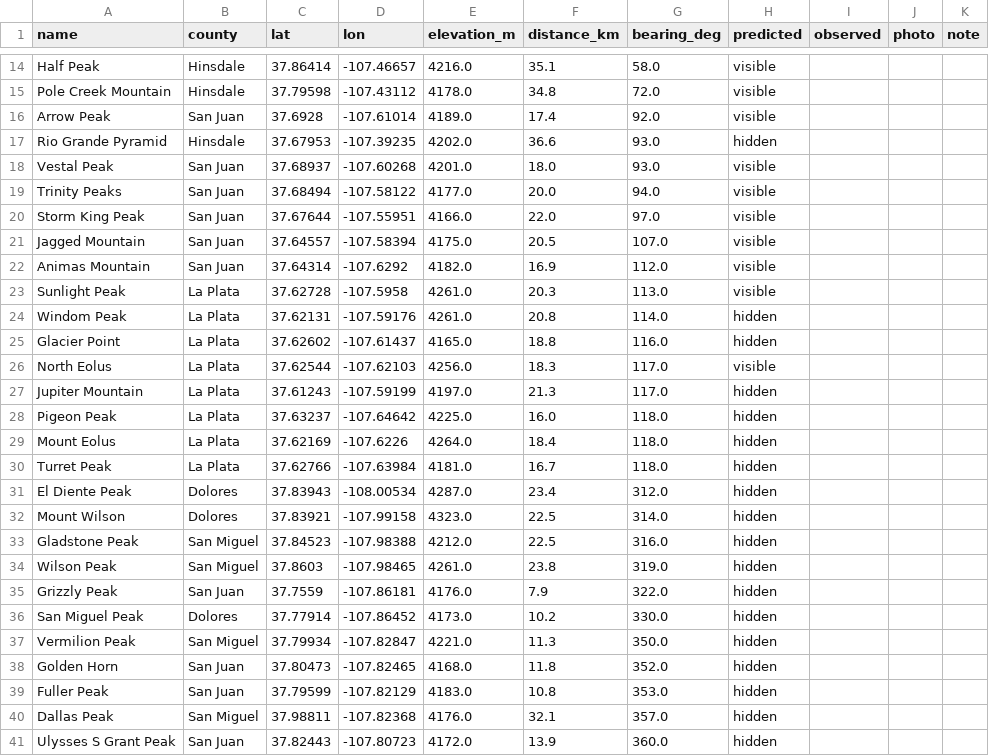
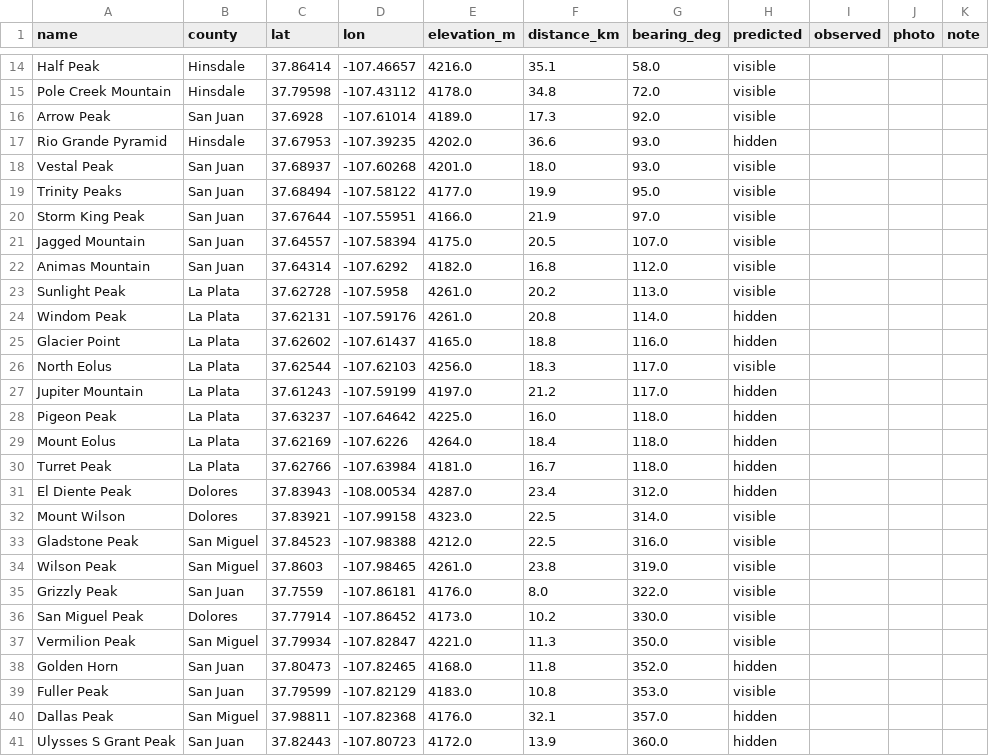
Before and after one commit to ax0n-pr1me/purespatial-notebooks, a CSV file: engineer-mountain-viewshed-3dep-lidar/field/observations.csv, drawn as a sheet; only a part is shown, gaps mark what is left out; the diff covers the shown part only.

```diff
--- a/engineer-mountain-viewshed-3dep-lidar/field/observations.csv
+++ b/engineer-mountain-viewshed-3dep-lidar/field/observations.csv
@@ -15,10 +15,10 @@ Half Peak,Hinsdale,37.86414,-107.46657,4216.0,35.1,58.0,visible,,,
 Pole Creek Mountain,Hinsdale,37.79598,-107.43112,4178.0,34.8,72.0,visible,,,
-Arrow Peak,San Juan,37.6928,-107.61014,4189.0,17.4,92.0,visible,,,
+Arrow Peak,San Juan,37.6928,-107.61014,4189.0,17.3,92.0,visible,,,
 Rio Grande Pyramid,Hinsdale,37.67953,-107.39235,4202.0,36.6,93.0,hidden,,,
 Vestal Peak,San Juan,37.68937,-107.60268,4201.0,18.0,93.0,visible,,,
-Trinity Peaks,San Juan,37.68494,-107.58122,4177.0,20.0,94.0,visible,,,
-Storm King Peak,San Juan,37.67644,-107.55951,4166.0,22.0,97.0,visible,,,
+Trinity Peaks,San Juan,37.68494,-107.58122,4177.0,19.9,95.0,visible,,,
+Storm King Peak,San Juan,37.67644,-107.55951,4166.0,21.9,97.0,visible,,,
 Jagged Mountain,San Juan,37.64557,-107.58394,4175.0,20.5,107.0,visible,,,
-Animas Mountain,San Juan,37.64314,-107.6292,4182.0,16.9,112.0,visible,,,
-Sunlight Peak,La Plata,37.62728,-107.5958,4261.0,20.3,113.0,visible,,,
+Animas Mountain,San Juan,37.64314,-107.6292,4182.0,16.8,112.0,visible,,,
+Sunlight Peak,La Plata,37.62728,-107.5958,4261.0,20.2,113.0,visible,,,
 Windom Peak,La Plata,37.62131,-107.59176,4261.0,20.8,114.0,hidden,,,
@@ -26,3 +26,3 @@ Glacier Point,La Plata,37.62602,-107.61437,4165.0,18.8,116.0,hidden,,,
 North Eolus,La Plata,37.62544,-107.62103,4256.0,18.3,117.0,visible,,,
-Jupiter Mountain,La Plata,37.61243,-107.59199,4197.0,21.3,117.0,hidden,,,
+Jupiter Mountain,La Plata,37.61243,-107.59199,4197.0,21.2,117.0,hidden,,,
 Pigeon Peak,La Plata,37.63237,-107.64642,4225.0,16.0,118.0,hidden,,,
@@ -31,10 +31,10 @@ Turret Peak,La Plata,37.62766,-107.63984,4181.0,16.7,118.0,hidden,,,
 El Diente Peak,Dolores,37.83943,-108.00534,4287.0,23.4,312.0,hidden,,,
-Mount Wilson,Dolores,37.83921,-107.99158,4323.0,22.5,314.0,hidden,,,
-Gladstone Peak,San Miguel,37.84523,-107.98388,4212.0,22.5,316.0,hidden,,,
-Wilson Peak,San Miguel,37.8603,-107.98465,4261.0,23.8,319.0,hidden,,,
-Grizzly Peak,San Juan,37.7559,-107.86181,4176.0,7.9,322.0,hidden,,,
-San Miguel Peak,Dolores,37.77914,-107.86452,4173.0,10.2,330.0,hidden,,,
-Vermilion Peak,San Miguel,37.79934,-107.82847,4221.0,11.3,350.0,hidden,,,
+Mount Wilson,Dolores,37.83921,-107.99158,4323.0,22.5,314.0,visible,,,
+Gladstone Peak,San Miguel,37.84523,-107.98388,4212.0,22.5,316.0,visible,,,
+Wilson Peak,San Miguel,37.8603,-107.98465,4261.0,23.8,319.0,visible,,,
+Grizzly Peak,San Juan,37.7559,-107.86181,4176.0,8.0,322.0,visible,,,
+San Miguel Peak,Dolores,37.77914,-107.86452,4173.0,10.2,330.0,visible,,,
+Vermilion Peak,San Miguel,37.79934,-107.82847,4221.0,11.3,350.0,visible,,,
 Golden Horn,San Juan,37.80473,-107.82465,4168.0,11.8,352.0,hidden,,,
-Fuller Peak,San Juan,37.79599,-107.82129,4183.0,10.8,353.0,hidden,,,
+Fuller Peak,San Juan,37.79599,-107.82129,4183.0,10.8,353.0,visible,,,
 Dallas Peak,San Miguel,37.98811,-107.82368,4176.0,32.1,357.0,hidden,,,
```
Also changed, not shown: 3 edited cells elsewhere in this file, 16 other files.
